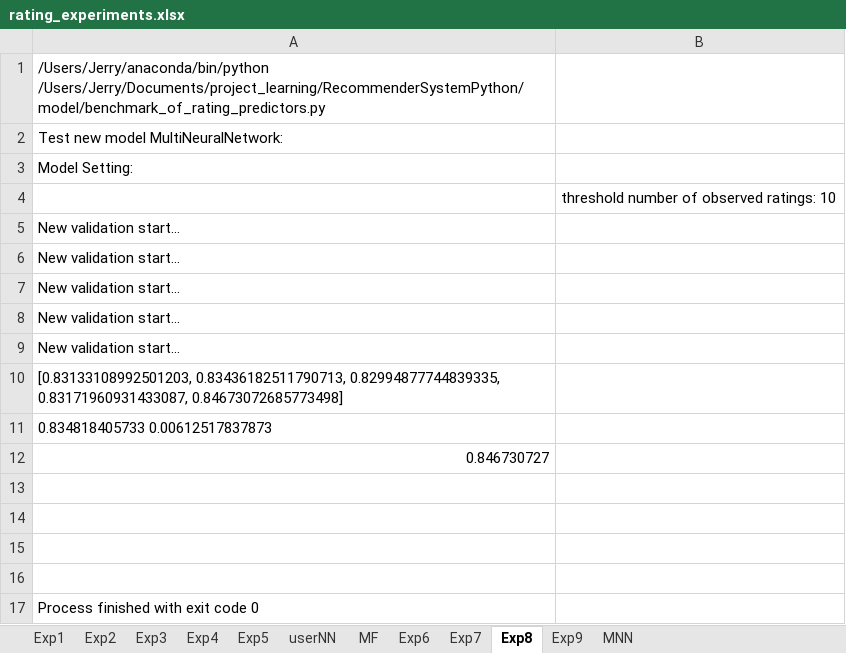
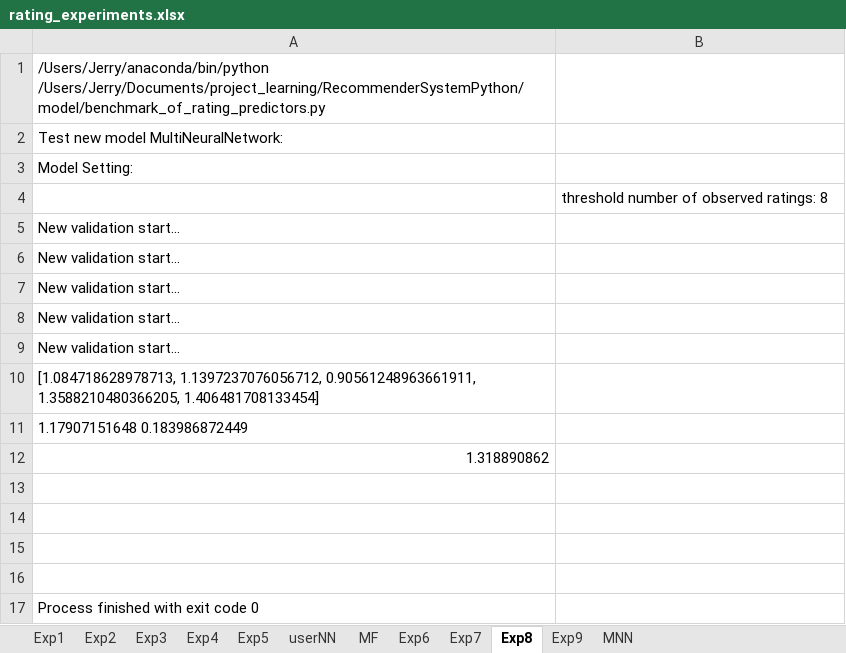
Before and after one commit to jerry-shijieli/RecommenderSystemPython, an Excel workbook: result/rating_experiments.xlsx, sheet Exp8, drawn as a sheet; values as stored, in another font and other column widths than the file's, no borders; the diff names each change by its address in the sheet, - before the commit and + after, or states it on an @@ line.

```diff
--- a/result/rating_experiments.xlsx (sheet Exp8)
+++ b/result/rating_experiments.xlsx (sheet Exp8)
-B4: threshold number of observed ratings: 10
+B4: threshold number of observed ratings: 8
-A10: [0.83133108992501203, 0.83436182511790713, 0.82994877744839335, 0.83171960931433087, 0.84673072685773498]
+A10: [1.084718628978713, 1.1397237076056712, 0.90561248963661911, 1.3588210480366205, 1.406481708133454]
-A11: 0.834818405733 0.00612517837873
+A11: 1.17907151648 0.183986872449
-A12: 0.846730727
+A12: 1.318890862
```
Also changed, not shown: sheet MNN, sheet Exp9, sheet Exp6, sheet Exp7, charts or pictures, 9 other files.
